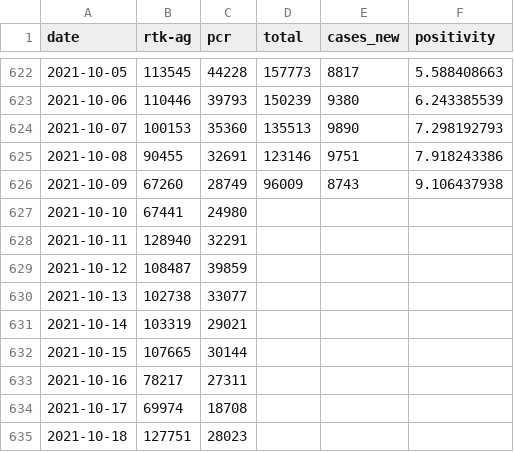
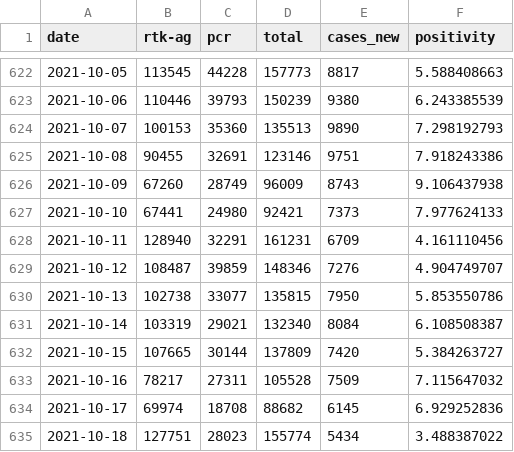
Before and after one commit to weitheng/covid19-public, a CSV file: epidemic/tests_malaysia.csv, drawn as a sheet; only a part is shown, gaps mark what is left out.

Commit message:
Update postivity rate till 18th Nov

```diff
--- a/epidemic/tests_malaysia.csv
+++ b/epidemic/tests_malaysia.csv
@@ -626,10 +626,10 @@ date,rtk-ag,pcr,total,cases_new,positivity
 2021-10-09,67260,28749,96009,8743,9.106437938
-2021-10-10,67441,24980
-2021-10-11,128940,32291
-2021-10-12,108487,39859
-2021-10-13,102738,33077
-2021-10-14,103319,29021
-2021-10-15,107665,30144
-2021-10-16,78217,27311
-2021-10-17,69974,18708
-2021-10-18,127751,28023
+2021-10-10,67441,24980,92421,7373,7.977624133
+2021-10-11,128940,32291,161231,6709,4.161110456
+2021-10-12,108487,39859,148346,7276,4.904749707
+2021-10-13,102738,33077,135815,7950,5.853550786
+2021-10-14,103319,29021,132340,8084,6.108508387
+2021-10-15,107665,30144,137809,7420,5.384263727
+2021-10-16,78217,27311,105528,7509,7.115647032
+2021-10-17,69974,18708,88682,6145,6.929252836
+2021-10-18,127751,28023,155774,5434,3.488387022
```
